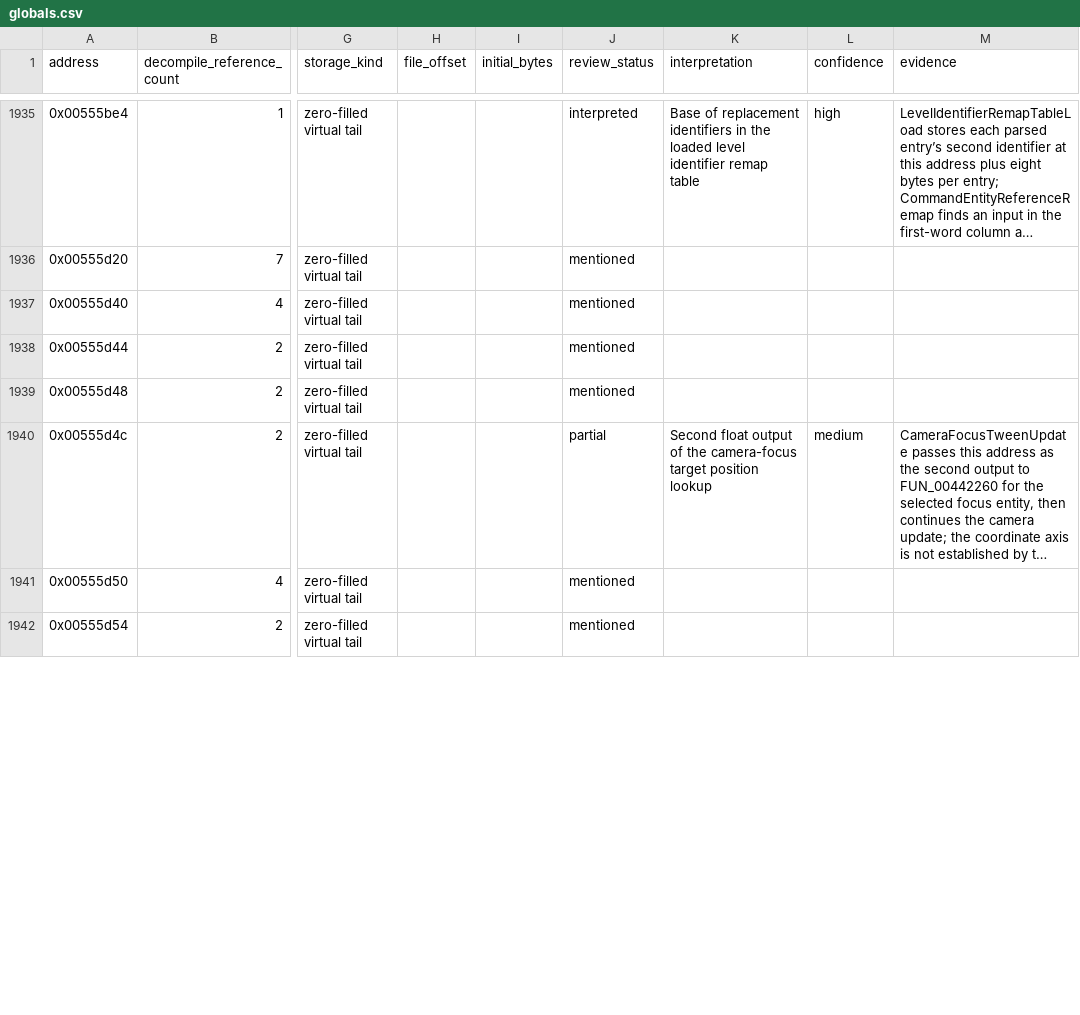
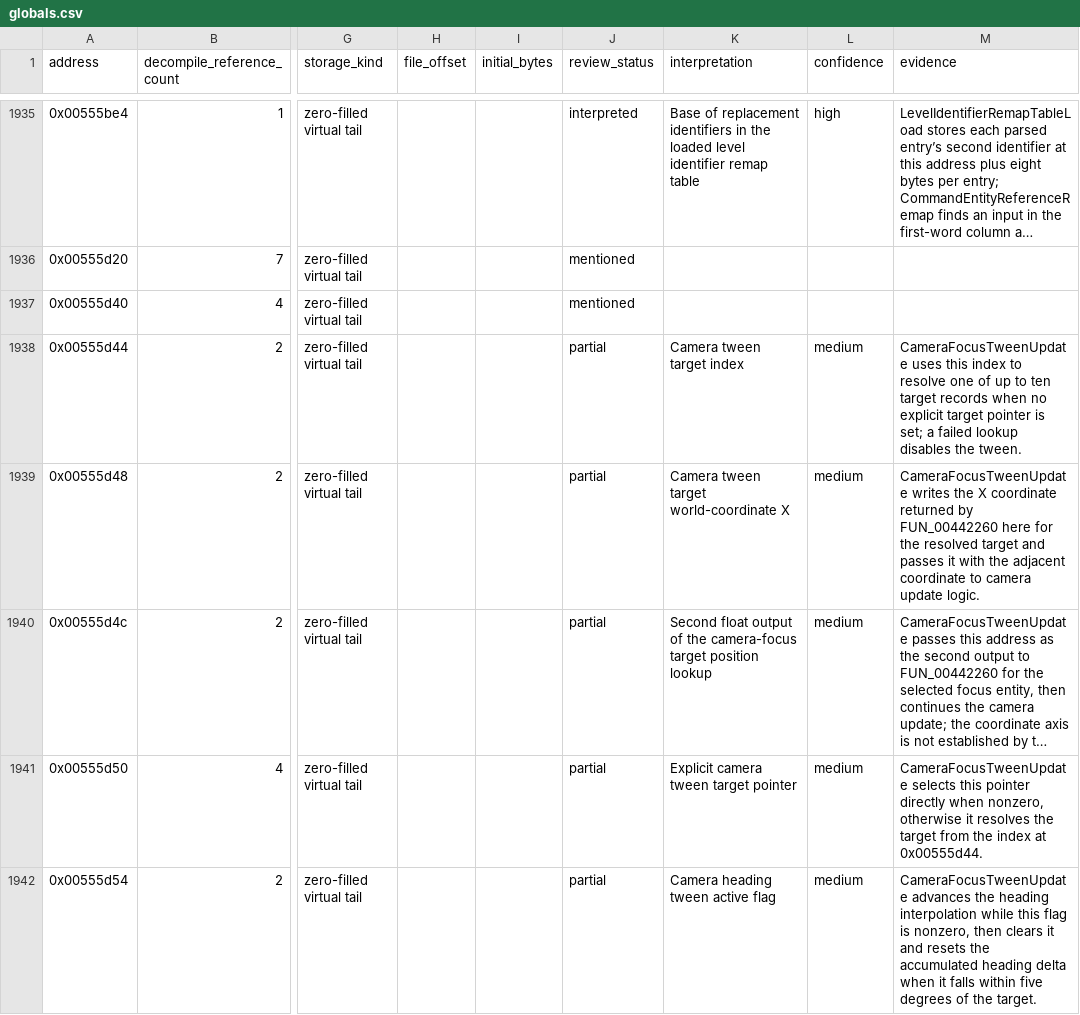
Before and after one commit to robbert229/lrr-portable, a CSV file: docs/dat/globals.csv, drawn as a sheet; only a part is shown, gaps mark what is left out; long unchanged cells end in …; the diff covers the shown part only; the diff names each change by its address in the sheet, - before the commit and + after, or states it on an @@ line.

Commit message:
docs: map text, effect, and camera state globals

```diff
--- a/docs/dat/globals.csv
+++ b/docs/dat/globals.csv
-J1938:J1939 (review_status): mentioned
+J1938:J1939 (review_status): partial
-K1938 (interpretation): (empty)
+K1938 (interpretation): Camera tween target index
-L1938:L1939 (confidence): (empty)
+L1938:L1939 (confidence): medium
-M1938 (evidence): (empty)
+M1938 (evidence): CameraFocusTweenUpdate uses this index to resolve one of up to ten target records when no explicit target pointer is set; a failed lookup disables the tween.
-K1939 (interpretation): (empty)
+K1939 (interpretation): Camera tween target world-coordinate X
-M1939 (evidence): (empty)
+M1939 (evidence): CameraFocusTweenUpdate writes the X coordinate returned by FUN_00442260 here for the resolved target and passes it with the adjacent coordinate to camera update logic.
-J1941:J1942 (review_status): mentioned
+J1941:J1942 (review_status): partial
-K1941 (interpretation): (empty)
+K1941 (interpretation): Explicit camera tween target pointer
-L1941:L1942 (confidence): (empty)
+L1941:L1942 (confidence): medium
-M1941 (evidence): (empty)
+M1941 (evidence): CameraFocusTweenUpdate selects this pointer directly when nonzero, otherwise it resolves the target from the index at 0x00555d44.
-K1942 (interpretation): (empty)
+K1942 (interpretation): Camera heading tween active flag
-M1942 (evidence): (empty)
+M1942 (evidence): CameraFocusTweenUpdate advances the heading interpolation while this flag is nonzero, then clears it and resets the accumulated heading delta when it falls within five degrees of the target.
```
Also changed, not shown: 32 edited cells elsewhere in this file, docs/dat/annotations.csv.
